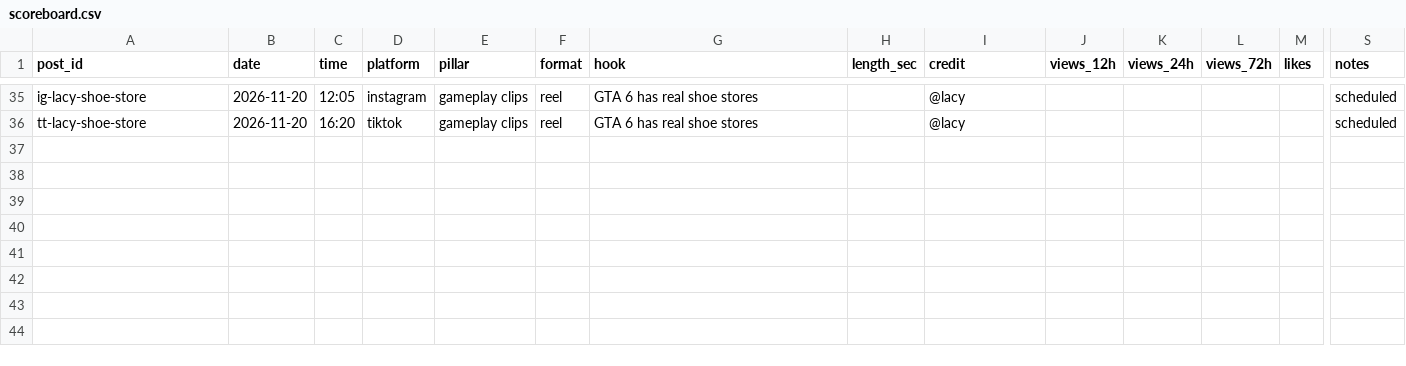
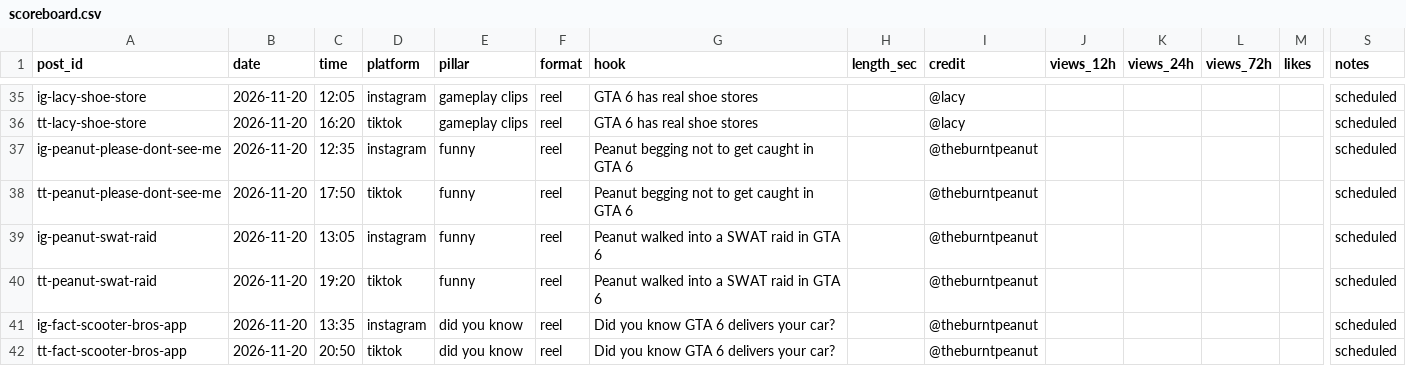
Before and after one commit to BasCode007/Auto-Instagram, a CSV file: scoreboard.csv, drawn as a sheet; only a part is shown, gaps mark what is left out; rows hold the shown columns only; the diff names each change by its address in the sheet, - before the commit and + after, or states it on an @@ line.

```diff
--- a/scoreboard.csv
+++ b/scoreboard.csv
+row 37: ig-peanut-please-dont-see-me | 2026-11-20 | 12:35 | instagram | funny | reel | Peanut begging not to get caught in GTA 6 |  | @theburntpeanut |  |  |  |  | scheduled
+row 38: tt-peanut-please-dont-see-me | 2026-11-20 | 17:50 | tiktok | funny | reel | Peanut begging not to get caught in GTA 6 |  | @theburntpeanut |  |  |  |  | scheduled
+row 39: ig-peanut-swat-raid | 2026-11-20 | 13:05 | instagram | funny | reel | Peanut walked into a SWAT raid in GTA 6 |  | @theburntpeanut |  |  |  |  | scheduled
+row 40: tt-peanut-swat-raid | 2026-11-20 | 19:20 | tiktok | funny | reel | Peanut walked into a SWAT raid in GTA 6 |  | @theburntpeanut |  |  |  |  | scheduled
+row 41: ig-fact-scooter-bros-app | 2026-11-20 | 13:35 | instagram | did you know | reel | Did you know GTA 6 delivers your car? |  | @theburntpeanut |  |  |  |  | scheduled
+row 42: tt-fact-scooter-bros-app | 2026-11-20 | 20:50 | tiktok | did you know | reel | Did you know GTA 6 delivers your car? |  | @theburntpeanut |  |  |  |  | scheduled
```
Also changed, not shown: 3 other files.
